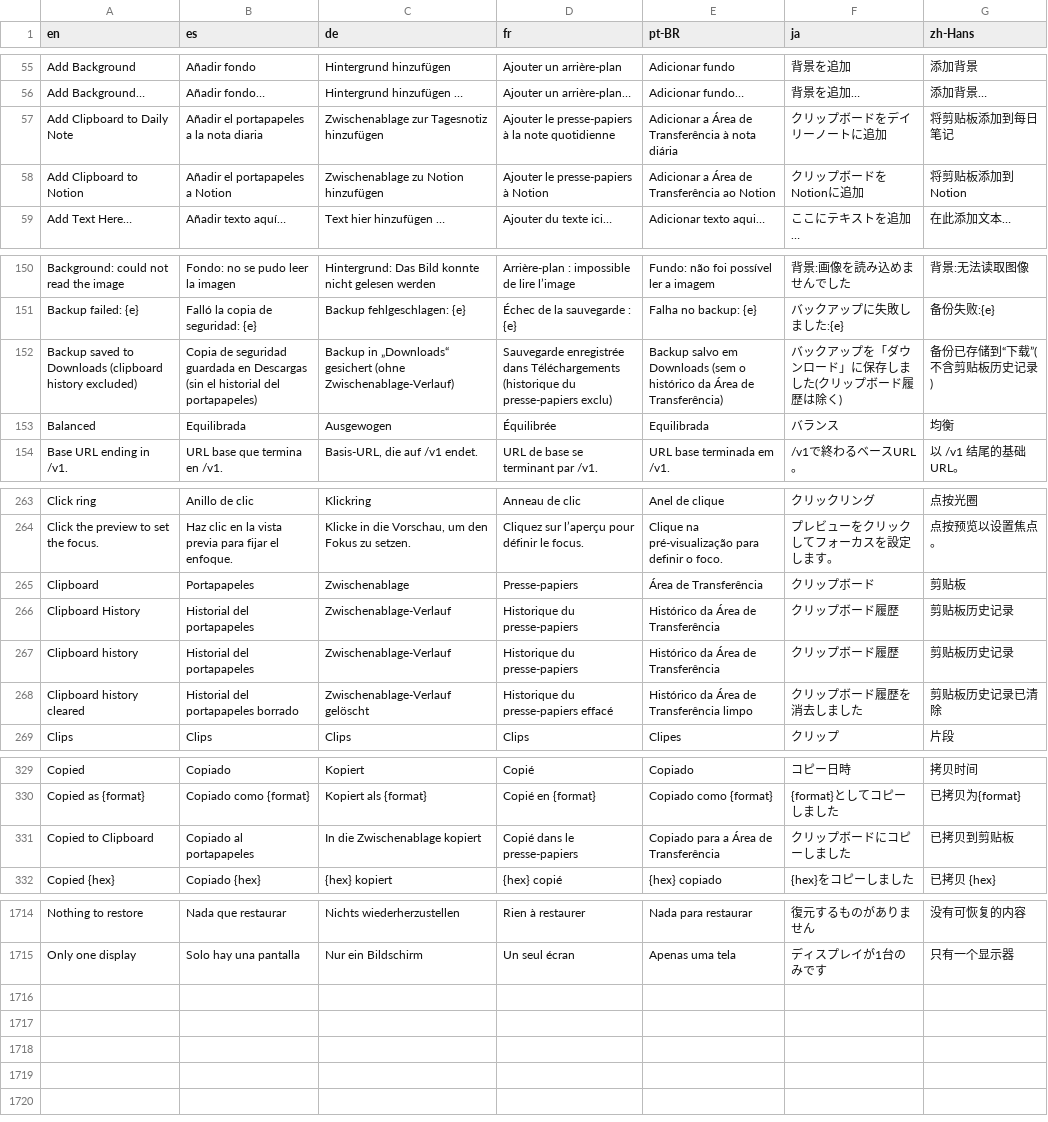
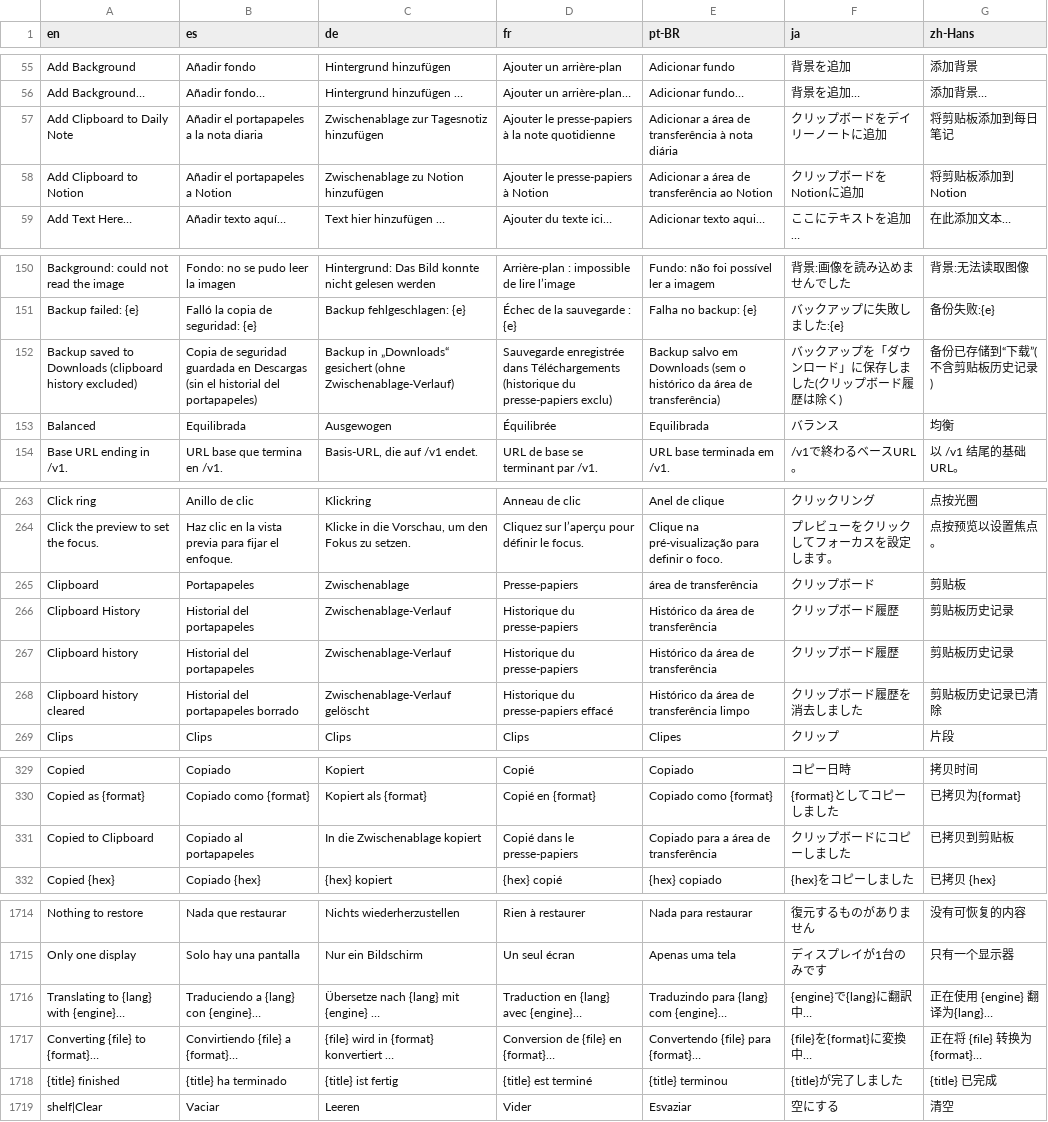
Before and after one commit to drumst0ck/ferrocast, a TSV file: crates/core/src/i18n/strings.tsv, drawn as a sheet; only a part is shown, gaps mark what is left out; the diff covers the shown part only.

Commit message:
fix(i18n): Keep user data verbatim, translate remaining toasts, fit native buttons, fix wrong senses

```diff
--- a/crates/core/src/i18n/strings.tsv
+++ b/crates/core/src/i18n/strings.tsv
@@ -56,4 +56,4 @@ Add Background	Añadir fondo	Hintergrund hinzufügen	Ajouter un arrière-plan	Ad
 Add Background…	Añadir fondo…	Hintergrund hinzufügen …	Ajouter un arrière-plan…	Adicionar fundo…	背景を追加…	添加背景…
-Add Clipboard to Daily Note	Añadir el portapapeles a la nota diaria	Zwischenablage zur Tagesnotiz hinzufügen	Ajouter le presse-papiers à la note quotidienne	Adicionar a Área de Transferência à nota diária	クリップボードをデイリーノートに追加	将剪贴板添加到每日笔记
-Add Clipboard to Notion	Añadir el portapapeles a Notion	Zwischenablage zu Notion hinzufügen	Ajouter le presse-papiers à Notion	Adicionar a Área de Transferência ao Notion	クリップボードをNotionに追加	将剪贴板添加到 Notion
+Add Clipboard to Daily Note	Añadir el portapapeles a la nota diaria	Zwischenablage zur Tagesnotiz hinzufügen	Ajouter le presse-papiers à la note quotidienne	Adicionar a área de transferência à nota diária	クリップボードをデイリーノートに追加	将剪贴板添加到每日笔记
+Add Clipboard to Notion	Añadir el portapapeles a Notion	Zwischenablage zu Notion hinzufügen	Ajouter le presse-papiers à Notion	Adicionar a área de transferência ao Notion	クリップボードをNotionに追加	将剪贴板添加到 Notion
 Add Text Here…	Añadir texto aquí…	Text hier hinzufügen …	Ajouter du texte ici…	Adicionar texto aqui…	ここにテキストを追加…	在此添加文本…
@@ -151,3 +151,3 @@ Background: could not read the image	Fondo: no se pudo leer la imagen	Hintergrun
 Backup failed: {e}	Falló la copia de seguridad: {e}	Backup fehlgeschlagen: {e}	Échec de la sauvegarde : {e}	Falha no backup: {e}	バックアップに失敗しました:{e}	备份失败:{e}
-Backup saved to Downloads (clipboard history excluded)	Copia de seguridad guardada en Descargas (sin el historial del portapapeles)	Backup in „Downloads“ gesichert (ohne Zwischenablage-Verlauf)	Sauvegarde enregistrée dans Téléchargements (historique du presse-papiers exclu)	Backup salvo em Downloads (sem o histórico da Área de Transferência)	バックアップを「ダウンロード」に保存しました(クリップボード履歴は除く)	备份已存储到“下载”(不含剪贴板历史记录)
+Backup saved to Downloads (clipboard history excluded)	Copia de seguridad guardada en Descargas (sin el historial del portapapeles)	Backup in „Downloads“ gesichert (ohne Zwischenablage-Verlauf)	Sauvegarde enregistrée dans Téléchargements (historique du presse-papiers exclu)	Backup salvo em Downloads (sem o histórico da área de transferência)	バックアップを「ダウンロード」に保存しました(クリップボード履歴は除く)	备份已存储到“下载”(不含剪贴板历史记录)
 Balanced	Equilibrada	Ausgewogen	Équilibrée	Equilibrada	バランス	均衡
@@ -264,6 +264,6 @@ Click ring	Anillo de clic	Klickring	Anneau de clic	Anel de clique	クリック
 Click the preview to set the focus.	Haz clic en la vista previa para fijar el enfoque.	Klicke in die Vorschau, um den Fokus zu setzen.	Cliquez sur l’aperçu pour définir le focus.	Clique na pré-visualização para definir o foco.	プレビューをクリックしてフォーカスを設定します。	点按预览以设置焦点。
-Clipboard	Portapapeles	Zwischenablage	Presse-papiers	Área de Transferência	クリップボード	剪贴板
-Clipboard History	Historial del portapapeles	Zwischenablage-Verlauf	Historique du presse-papiers	Histórico da Área de Transferência	クリップボード履歴	剪贴板历史记录
-Clipboard history	Historial del portapapeles	Zwischenablage-Verlauf	Historique du presse-papiers	Histórico da Área de Transferência	クリップボード履歴	剪贴板历史记录
-Clipboard history cleared	Historial del portapapeles borrado	Zwischenablage-Verlauf gelöscht	Historique du presse-papiers effacé	Histórico da Área de Transferência limpo	クリップボード履歴を消去しました	剪贴板历史记录已清除
+Clipboard	Portapapeles	Zwischenablage	Presse-papiers	área de transferência	クリップボード	剪贴板
+Clipboard History	Historial del portapapeles	Zwischenablage-Verlauf	Historique du presse-papiers	Histórico da área de transferência	クリップボード履歴	剪贴板历史记录
+Clipboard history	Historial del portapapeles	Zwischenablage-Verlauf	Historique du presse-papiers	Histórico da área de transferência	クリップボード履歴	剪贴板历史记录
+Clipboard history cleared	Historial del portapapeles borrado	Zwischenablage-Verlauf gelöscht	Historique du presse-papiers effacé	Histórico da área de transferência limpo	クリップボード履歴を消去しました	剪贴板历史记录已清除
 Clips	Clips	Clips	Clips	Clipes	クリップ	片段
@@ -330,3 +330,3 @@ Copied	Copiado	Kopiert	Copié	Copiado	コピー日時	拷贝时间
 Copied as {format}	Copiado como {format}	Kopiert als {format}	Copié en {format}	Copiado como {format}	{format}としてコピーしました	已拷贝为{format}
-Copied to Clipboard	Copiado al portapapeles	In die Zwischenablage kopiert	Copié dans le presse-papiers	Copiado para a Área de Transferência	クリップボードにコピーしました	已拷贝到剪贴板
+Copied to Clipboard	Copiado al portapapeles	In die Zwischenablage kopiert	Copié dans le presse-papiers	Copiado para a área de transferência	クリップボードにコピーしました	已拷贝到剪贴板
 Copied {hex}	Copiado {hex}	{hex} kopiert	{hex} copié	{hex} copiado	{hex}をコピーしました	已拷贝 {hex}
@@ -1715 +1715,5 @@ Nothing to restore	Nada que restaurar	Nichts wiederherzustellen	Rien à restaure
 Only one display	Solo hay una pantalla	Nur ein Bildschirm	Un seul écran	Apenas uma tela	ディスプレイが1台のみです	只有一个显示器
+Translating to {lang} with {engine}…	Traduciendo a {lang} con {engine}…	Übersetze nach {lang} mit {engine} …	Traduction en {lang} avec {engine}…	Traduzindo para {lang} com {engine}…	{engine}で{lang}に翻訳中…	正在使用 {engine} 翻译为{lang}…
+Converting {file} to {format}…	Convirtiendo {file} a {format}…	{file} wird in {format} konvertiert …	Conversion de {file} en {format}…	Convertendo {file} para {format}…	{file}を{format}に変換中…	正在将 {file} 转换为 {format}…
+{title} finished	{title} ha terminado	{title} ist fertig	{title} est terminé	{title} terminou	{title}が完了しました	{title} 已完成
+shelf|Clear	Vaciar	Leeren	Vider	Esvaziar	空にする	清空
```
Also changed, not shown: 10 edited cells elsewhere in this file, 7 other files.
